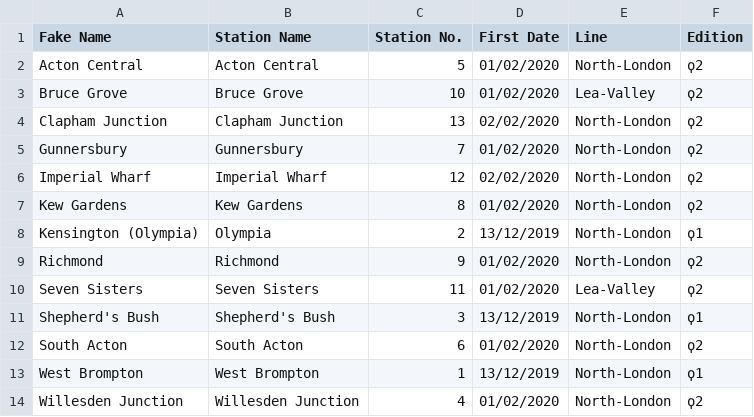
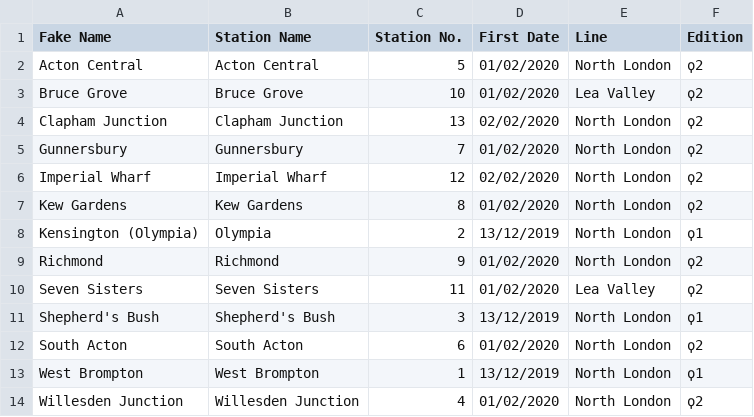
Before and after one commit to NuttyTrains/NuttyTrains.github.io, a CSV file: data/orange.csv, drawn as a sheet.

```diff
--- a/data/orange.csv
+++ b/data/orange.csv
@@ -1,14 +1,14 @@
 Fake Name,Station Name,Station No.,First Date,Line,Edition
-Acton Central,Acton Central,5,01/02/2020,North-London,ϙ2
-Bruce Grove,Bruce Grove,10,01/02/2020,Lea-Valley,ϙ2
-Clapham Junction,Clapham Junction,13,02/02/2020,North-London,ϙ2
-Gunnersbury,Gunnersbury,7,01/02/2020,North-London,ϙ2
-Imperial Wharf,Imperial Wharf,12,02/02/2020,North-London,ϙ2
-Kew Gardens,Kew Gardens,8,01/02/2020,North-London,ϙ2
-Kensington (Olympia),Olympia,2,13/12/2019,North-London,ϙ1
-Richmond,Richmond,9,01/02/2020,North-London,ϙ2
-Seven Sisters,Seven Sisters,11,01/02/2020,Lea-Valley,ϙ2
-Shepherd's Bush,Shepherd's Bush,3,13/12/2019,North-London,ϙ1
-South Acton,South Acton,6,01/02/2020,North-London,ϙ2
-West Brompton,West Brompton,1,13/12/2019,North-London,ϙ1
-Willesden Junction,Willesden Junction,4,01/02/2020,North-London,ϙ2
+Acton Central,Acton Central,5,01/02/2020,North London,ϙ2
+Bruce Grove,Bruce Grove,10,01/02/2020,Lea Valley,ϙ2
+Clapham Junction,Clapham Junction,13,02/02/2020,North London,ϙ2
+Gunnersbury,Gunnersbury,7,01/02/2020,North London,ϙ2
+Imperial Wharf,Imperial Wharf,12,02/02/2020,North London,ϙ2
+Kew Gardens,Kew Gardens,8,01/02/2020,North London,ϙ2
+Kensington (Olympia),Olympia,2,13/12/2019,North London,ϙ1
+Richmond,Richmond,9,01/02/2020,North London,ϙ2
+Seven Sisters,Seven Sisters,11,01/02/2020,Lea Valley,ϙ2
+Shepherd's Bush,Shepherd's Bush,3,13/12/2019,North London,ϙ1
+South Acton,South Acton,6,01/02/2020,North London,ϙ2
+West Brompton,West Brompton,1,13/12/2019,North London,ϙ1
+Willesden Junction,Willesden Junction,4,01/02/2020,North London,ϙ2
```
Also changed, not shown: data/tube.csv, 2 other files.
